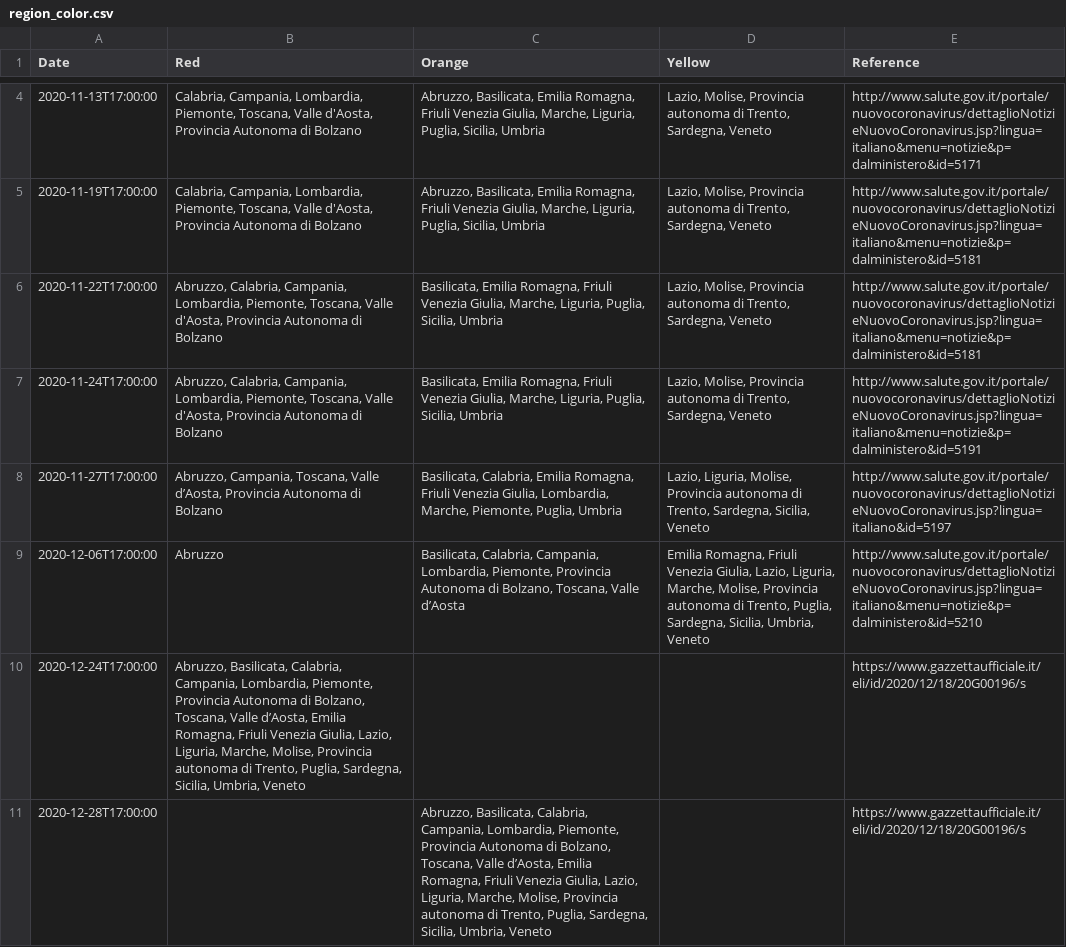
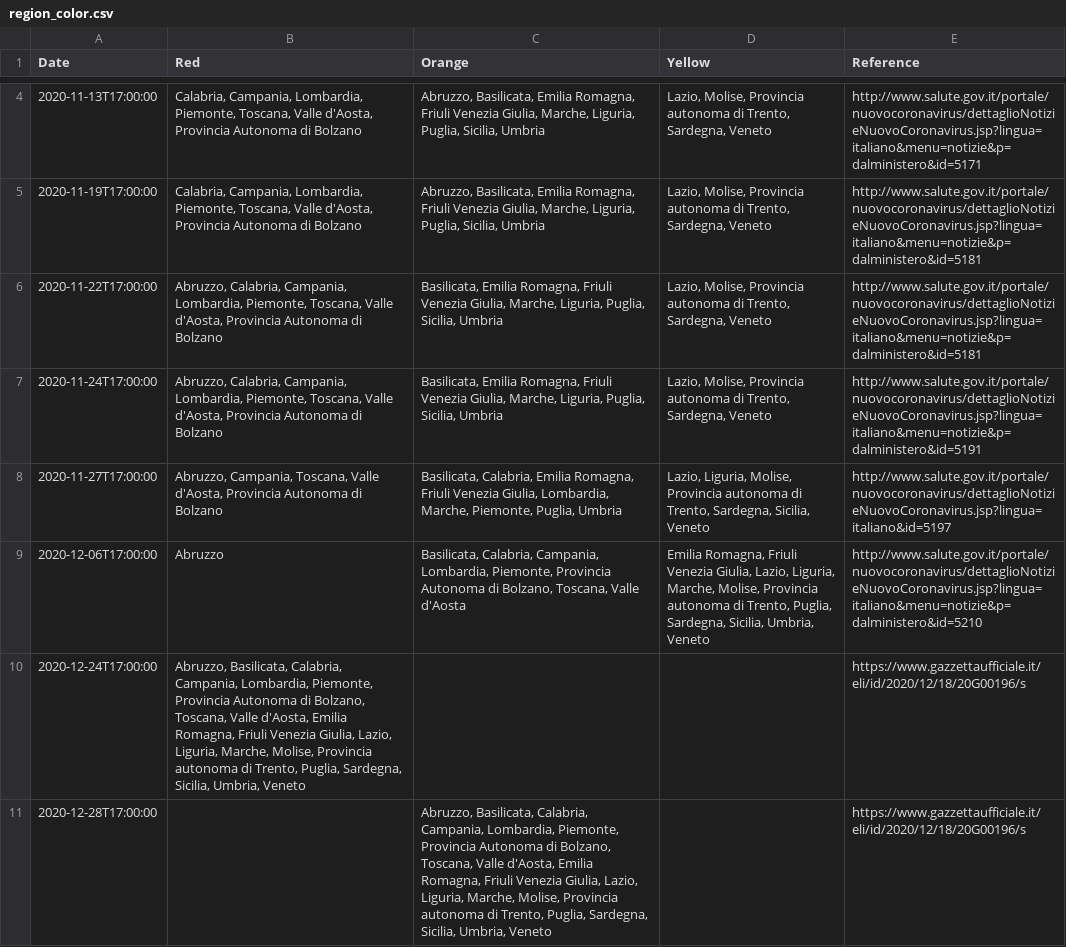
Before and after one commit to davfiocchi/covid-data-plots-ita, a CSV file: region_color.csv, drawn as a sheet; only a part is shown, gaps mark what is left out; the diff covers the shown part only.

Commit message:
Minor adjustments to region colour data (spaces fix, apex fix, ...)

```diff
--- a/region_color.csv
+++ b/region_color.csv
@@ -8,4 +8,4 @@ Date,Red,Orange,Yellow,Reference
-2020-11-27T17:00:00,"Abruzzo, Campania, Toscana, Valle d’Aosta, Provincia Autonoma di Bolzano","Basilicata, Calabria, Emilia Romagna, Friuli Venezia Giulia, Lombardia,  Marche, Piemonte, Puglia, Umbria","Lazio, Liguria, Molise, Provincia autonoma di Trento, Sardegna, Sicilia, Veneto",http://www.salute.gov.it/portale/nuovocoronavirus/dettaglioNotizieNuovoCoronavirus.jsp?lingua=italiano&id=5197
-2020-12-06T17:00:00,Abruzzo,"Basilicata, Calabria, Campania, Lombardia, Piemonte, Provincia Autonoma di Bolzano, Toscana, Valle d’Aosta","Emilia Romagna,  Friuli Venezia Giulia, Lazio, Liguria, Marche, Molise, Provincia autonoma di Trento, Puglia, Sardegna, Sicilia, Umbria, Veneto ",http://www.salute.gov.it/portale/nuovocoronavirus/dettaglioNotizieNuovoCoronavirus.jsp?lingua=italiano&menu=notizie&p=dalministero&id=5210
-2020-12-24T17:00:00,"Abruzzo, Basilicata, Calabria, Campania, Lombardia, Piemonte, Provincia Autonoma di Bolzano, Toscana, Valle d’Aosta, Emilia Romagna,  Friuli Venezia Giulia, Lazio, Liguria, Marche, Molise, Provincia autonoma di Trento, Puglia, Sardegna, Sicilia, Umbria, Veneto ",,,https://www.gazzettaufficiale.it/eli/id/2020/12/18/20G00196/s
-2020-12-28T17:00:00,,"Abruzzo, Basilicata, Calabria, Campania, Lombardia, Piemonte, Provincia Autonoma di Bolzano, Toscana, Valle d’Aosta, Emilia Romagna,  Friuli Venezia Giulia, Lazio, Liguria, Marche, Molise, Provincia autonoma di Trento, Puglia, Sardegna, Sicilia, Umbria, Veneto ",,https://www.gazzettaufficiale.it/eli/id/2020/12/18/20G00196/s
+2020-11-27T17:00:00,"Abruzzo, Campania, Toscana, Valle d'Aosta, Provincia Autonoma di Bolzano","Basilicata, Calabria, Emilia Romagna, Friuli Venezia Giulia, Lombardia, Marche, Piemonte, Puglia, Umbria","Lazio, Liguria, Molise, Provincia autonoma di Trento, Sardegna, Sicilia, Veneto",http://www.salute.gov.it/portale/nuovocoronavirus/dettaglioNotizieNuovoCoronavirus.jsp?lingua=italiano&id=5197
+2020-12-06T17:00:00,Abruzzo,"Basilicata, Calabria, Campania, Lombardia, Piemonte, Provincia Autonoma di Bolzano, Toscana, Valle d'Aosta","Emilia Romagna, Friuli Venezia Giulia, Lazio, Liguria, Marche, Molise, Provincia autonoma di Trento, Puglia, Sardegna, Sicilia, Umbria, Veneto",http://www.salute.gov.it/portale/nuovocoronavirus/dettaglioNotizieNuovoCoronavirus.jsp?lingua=italiano&menu=notizie&p=dalministero&id=5210
+2020-12-24T17:00:00,"Abruzzo, Basilicata, Calabria, Campania, Lombardia, Piemonte, Provincia Autonoma di Bolzano, Toscana, Valle d'Aosta, Emilia Romagna, Friuli Venezia Giulia, Lazio, Liguria, Marche, Molise, Provincia autonoma di Trento, Puglia, Sardegna, Sicilia, Umbria, Veneto",,,https://www.gazzettaufficiale.it/eli/id/2020/12/18/20G00196/s
+2020-12-28T17:00:00,,"Abruzzo, Basilicata, Calabria, Campania, Lombardia, Piemonte, Provincia Autonoma di Bolzano, Toscana, Valle d'Aosta, Emilia Romagna, Friuli Venezia Giulia, Lazio, Liguria, Marche, Molise, Provincia autonoma di Trento, Puglia, Sardegna, Sicilia, Umbria, Veneto",,https://www.gazzettaufficiale.it/eli/id/2020/12/18/20G00196/s
```
Also changed, not shown: 4 edited cells elsewhere in this file.
